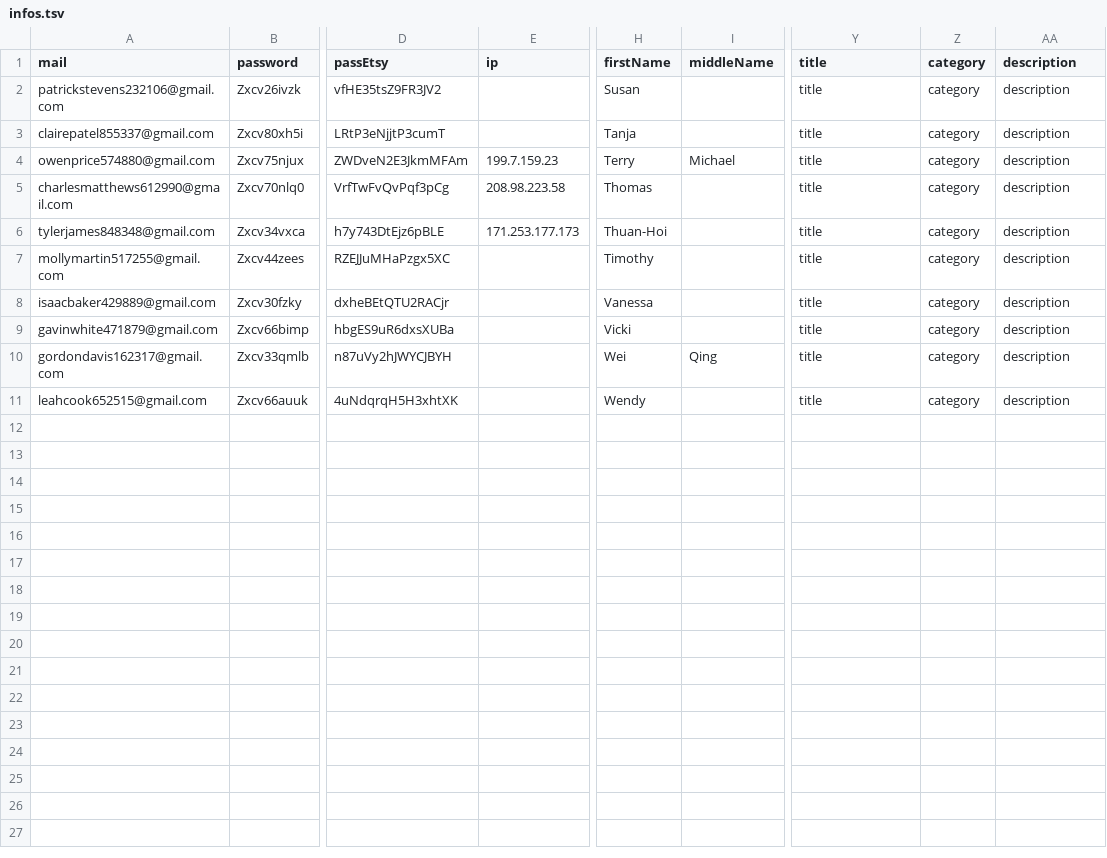
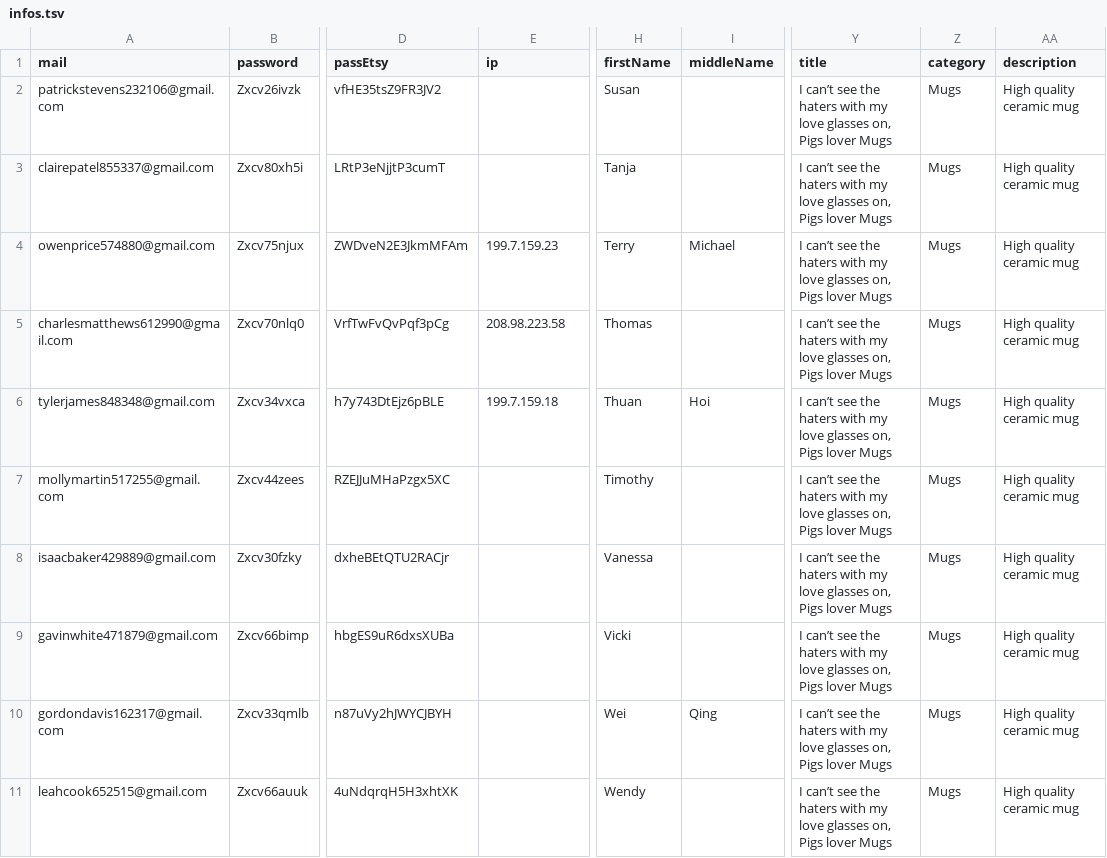
Before and after one commit to NQCuong-CNQ/auto-etsy, a TSV file: input/infos.tsv, drawn as a sheet; only a part is shown, gaps mark what is left out; the diff names each change by its address in the sheet, - before the commit and + after, or states it on an @@ line.

Commit message:
fix choose account, generateShopName

```diff
--- a/input/infos.tsv
+++ b/input/infos.tsv
-Y2:Y11 (title): title
+Y2:Y11 (title): I can’t see the haters with my love glasses on, Pigs lover Mugs
-Z2:Z11 (category): category
+Z2:Z11 (category): Mugs
-AA2:AA11 (description): description
+AA2:AA11 (description): High quality ceramic mug
-E6 (ip): 171.253.177.173
+E6 (ip): 199.7.159.18
-H6 (firstName): Thuan-Hoi
+H6 (firstName): Thuan
-I6 (middleName): (empty)
+I6 (middleName): Hoi
```
Also changed, not shown: 8 other files.
